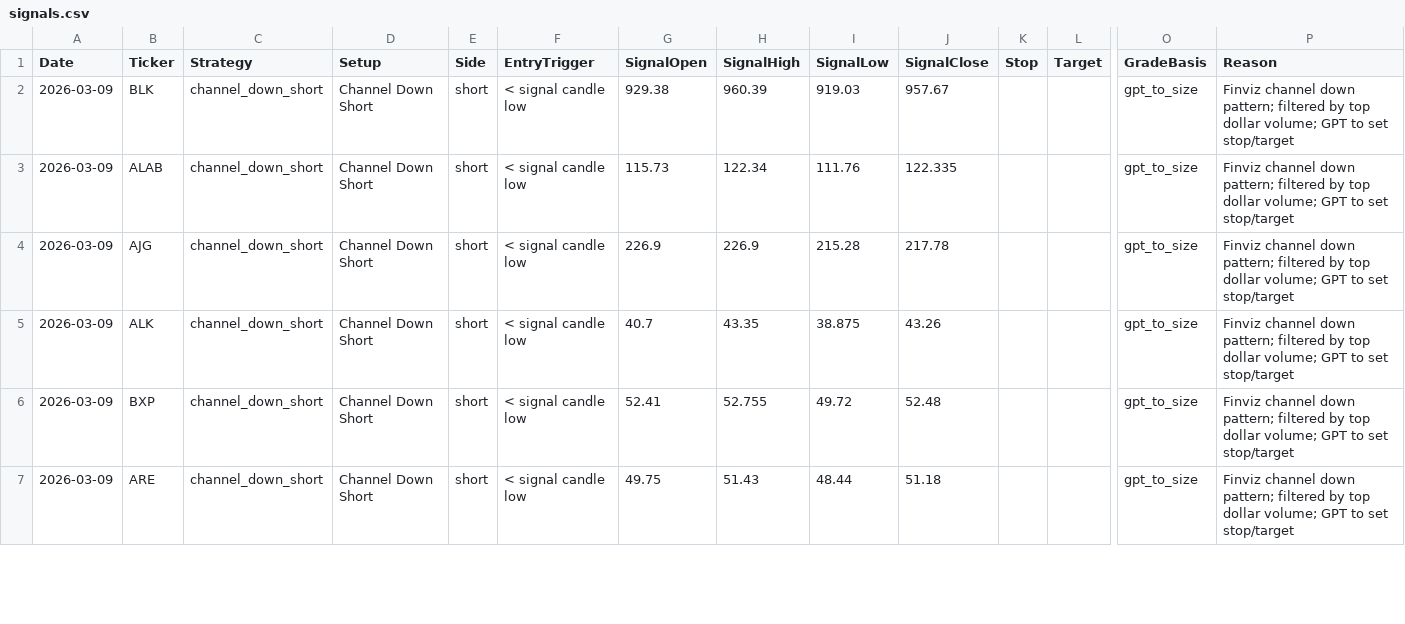
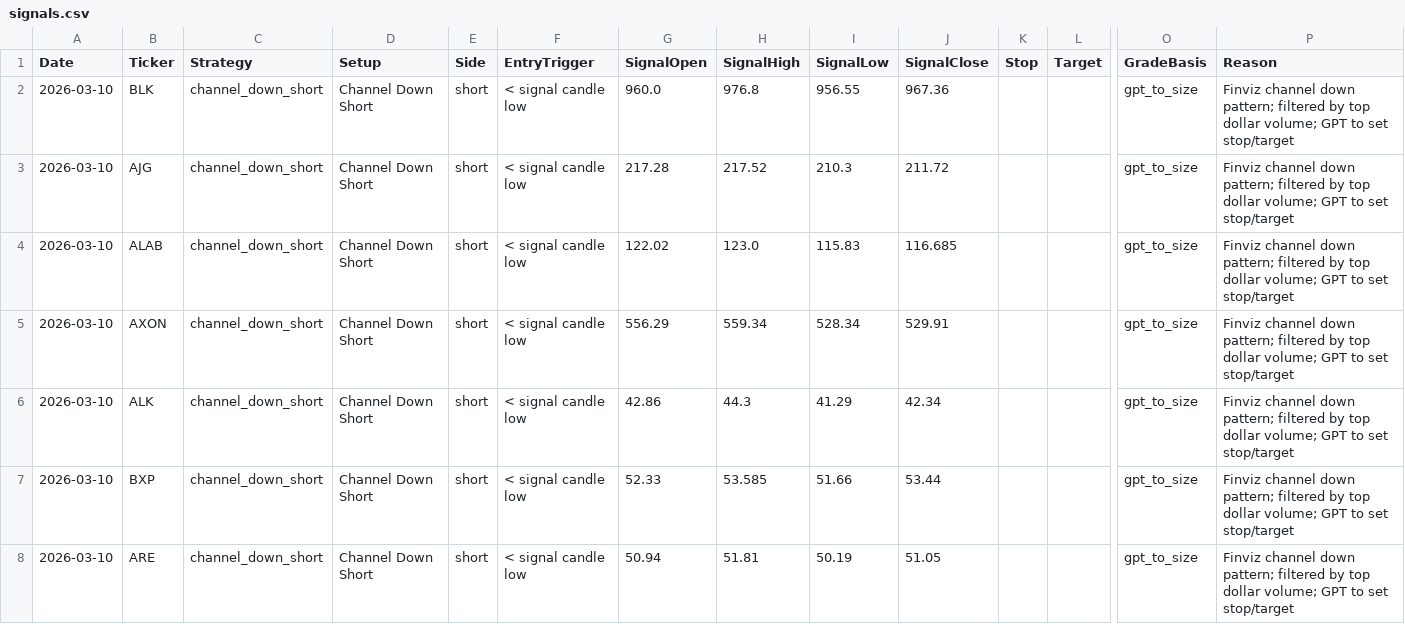
Before and after one commit to mpincus/Swing_Systems, a CSV file: docs/channel_down_short/signals.csv, drawn as a sheet; only a part is shown, gaps mark what is left out; addresses are those after the commit; rows hold the shown columns only; the diff covers the shown part only; the diff names each change by its address in the sheet, - before the commit and + after, or states it on an @@ line.

```diff
--- a/docs/channel_down_short/signals.csv
+++ b/docs/channel_down_short/signals.csv
-A2 (Date): 2026-03-09
+A2 (Date): 2026-03-10
-G2 (SignalOpen): 929.38
+G2 (SignalOpen): 960.0
-H2 (SignalHigh): 960.39
+H2 (SignalHigh): 976.8
-I2 (SignalLow): 919.03
+I2 (SignalLow): 956.55
-J2 (SignalClose): 957.67
+J2 (SignalClose): 967.36
+row 3: 2026-03-10 | AJG | channel_down_short | Channel Down Short | short | < signal candle low | 217.28 | 217.52 | 210.3 | 211.72 |  |  | gpt_to_size | Finviz channel down pattern; filtered by top dollar volume; GPT to set stop/target
-A4:A8 (Date): 2026-03-09
+A4:A8 (Date): 2026-03-10
-G4 (SignalOpen): 115.73
+G4 (SignalOpen): 122.02
-H4 (SignalHigh): 122.34
+H4 (SignalHigh): 123.0
-I4 (SignalLow): 111.76
+I4 (SignalLow): 115.83
-J4 (SignalClose): 122.335
+J4 (SignalClose): 116.685
-B5 (Ticker): AJG
+B5 (Ticker): AXON
-G5 (SignalOpen): 226.9
+G5 (SignalOpen): 556.29
-H5 (SignalHigh): 226.9
+H5 (SignalHigh): 559.34
-I5 (SignalLow): 215.28
+I5 (SignalLow): 528.34
-J5 (SignalClose): 217.78
+J5 (SignalClose): 529.91
-G6 (SignalOpen): 40.7
+G6 (SignalOpen): 42.86
-H6 (SignalHigh): 43.35
+H6 (SignalHigh): 44.3
-I6 (SignalLow): 38.875
+I6 (SignalLow): 41.29
-J6 (SignalClose): 43.26
+J6 (SignalClose): 42.34
-G7 (SignalOpen): 52.41
+G7 (SignalOpen): 52.33
-H7 (SignalHigh): 52.755
+H7 (SignalHigh): 53.585
-I7 (SignalLow): 49.72
+I7 (SignalLow): 51.66
-J7 (SignalClose): 52.48
+J7 (SignalClose): 53.44
-G8 (SignalOpen): 49.75
+G8 (SignalOpen): 50.94
-H8 (SignalHigh): 51.43
+H8 (SignalHigh): 51.81
-I8 (SignalLow): 48.44
+I8 (SignalLow): 50.19
-J8 (SignalClose): 51.18
+J8 (SignalClose): 51.05
```
Also changed, not shown: 17 edited cells elsewhere in this file, docs/combined_signals.csv, docs/combined_signals_price_history.csv, 25 other files.
